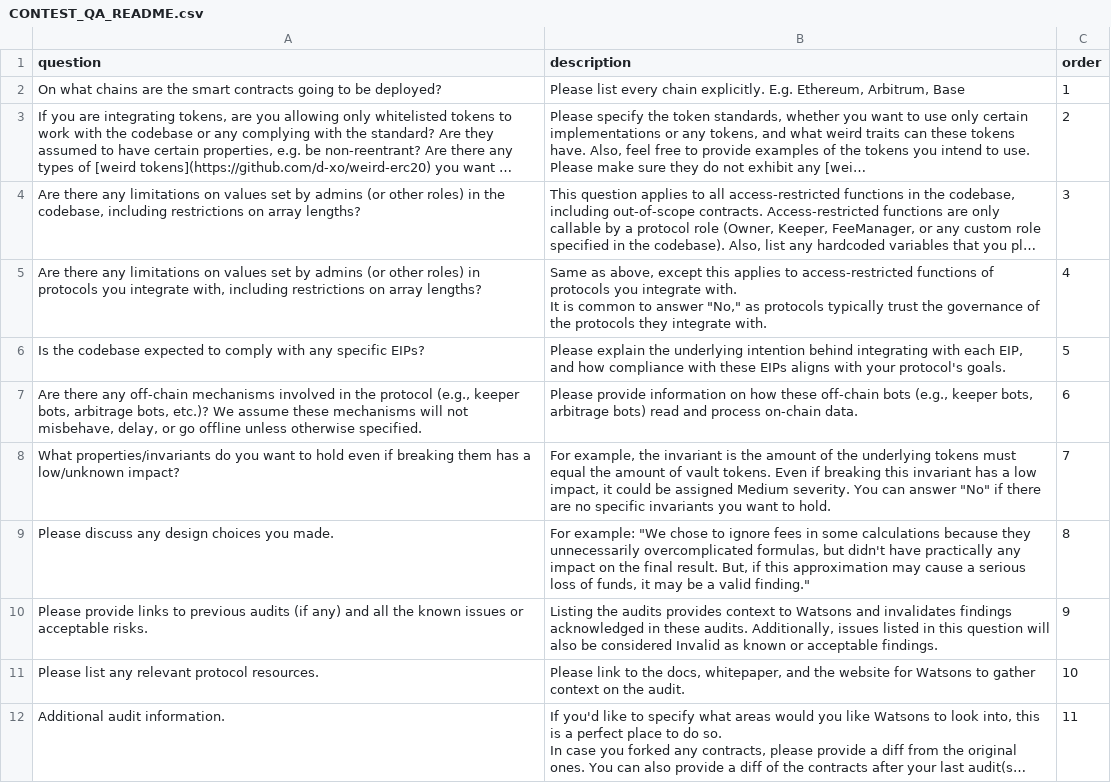
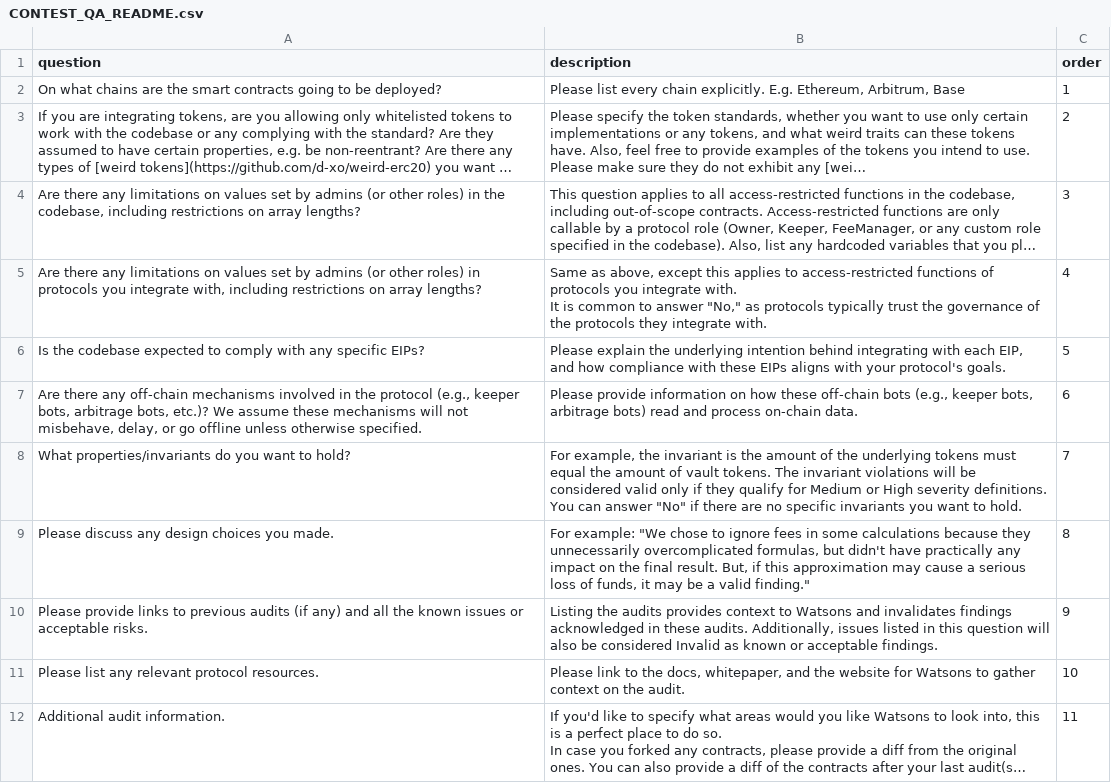
Before and after one commit to sherlock-protocol/sherlock-v2-docs, a CSV file: CONTEST_QA_README.csv, drawn as a sheet; long unchanged cells end in ….

Commit message:
Update the question about invariants for the QA

```diff
--- a/CONTEST_QA_README.csv
+++ b/CONTEST_QA_README.csv
@@ -18,3 +18,3 @@ Is the codebase expected to comply with any specific EIPs?,"Please explain the u
 "Are there any off-chain mechanisms involved in the protocol (e.g., keeper bots, arbitrage bots, etc.)? We assume these mechanisms will not misbehave, delay, or go offline unless otherwise specified.","Please provide information on how these off-chain bots (e.g., keeper bots, arbitrage bots) read and process on-chain data.",6
-What properties/invariants do you want to hold even if breaking them has a low/unknown impact?,"For example, the invariant is the amount of the underlying tokens must equal the amount of vault tokens. Even if breaking this invariant has a low impact, it could be assigned Medium severity. You can answer ""No"" if there are no specific invariants you want to hold.",7
+What properties/invariants do you want to hold?,"For example, the invariant is the amount of the underlying tokens must equal the amount of vault tokens. The invariant violations will be considered valid only if they qualify for Medium or High severity definitions. You can answer ""No"" if there are no specific invariants you want to hold.",7
 Please discuss any design choices you made.,"For example: ""We chose to ignore fees in some calculations because they unnecessarily overcomplicated formulas, but didn't have practically any impact on the final result. But, if this approximation may cause a serious loss of funds, it may be a valid finding.""",8
```
